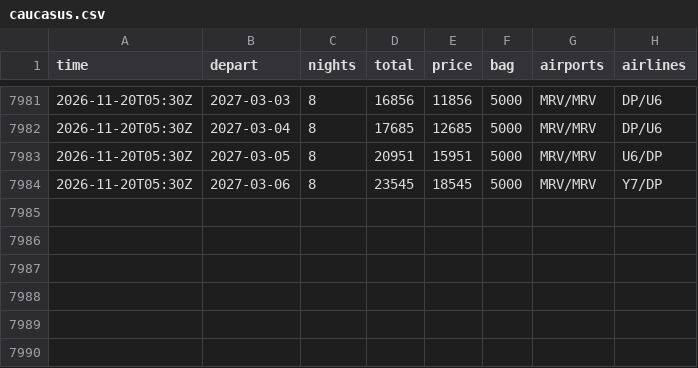
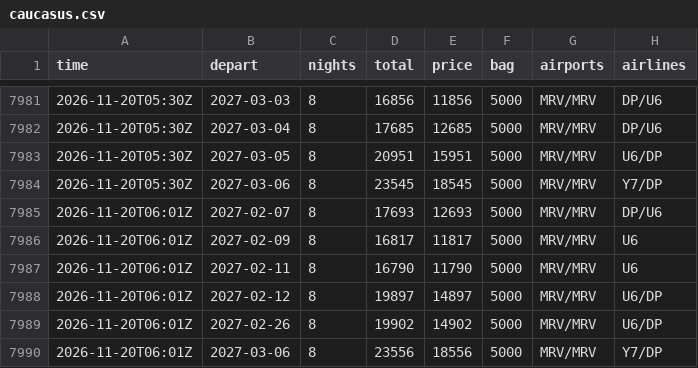
Before and after one commit to JohnLennon000/ski-tickets, a CSV file: docs/data/trips/caucasus.csv, drawn as a sheet; only a part is shown, gaps mark what is left out; the diff names each change by its address in the sheet, - before the commit and + after, or states it on an @@ line.

```diff
--- a/docs/data/trips/caucasus.csv
+++ b/docs/data/trips/caucasus.csv
+row 7985: 2026-11-20T06:01Z | 2027-02-07 | 8 | 17693 | 12693 | 5000 | MRV/MRV | DP/U6
+row 7986: 2026-11-20T06:01Z | 2027-02-09 | 8 | 16817 | 11817 | 5000 | MRV/MRV | U6
+row 7987: 2026-11-20T06:01Z | 2027-02-11 | 8 | 16790 | 11790 | 5000 | MRV/MRV | U6
+row 7988: 2026-11-20T06:01Z | 2027-02-12 | 8 | 19897 | 14897 | 5000 | MRV/MRV | U6/DP
+row 7989: 2026-11-20T06:01Z | 2027-02-26 | 8 | 19902 | 14902 | 5000 | MRV/MRV | U6/DP
+row 7990: 2026-11-20T06:01Z | 2027-03-06 | 8 | 23556 | 18556 | 5000 | MRV/MRV | Y7/DP
```
Also changed, not shown: docs/data/best.csv, docs/data/trips/gorny.csv, 5 other files.
